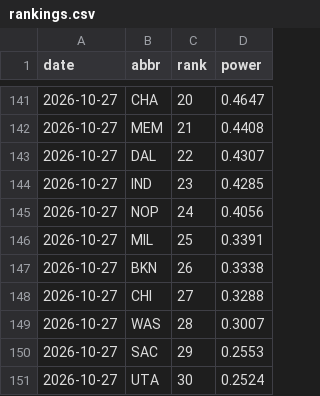
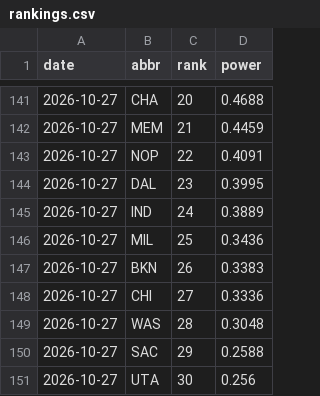
Before and after one commit to eseto9/NBA-Model, a CSV file: log/rankings.csv, drawn as a sheet; only a part is shown, gaps mark what is left out; the diff covers the shown part only.

```diff
--- a/log/rankings.csv
+++ b/log/rankings.csv
@@ -141,11 +141,11 @@ date,abbr,rank,power
-2026-10-27,CHA,20,0.4647
-2026-10-27,MEM,21,0.4408
-2026-10-27,DAL,22,0.4307
-2026-10-27,IND,23,0.4285
-2026-10-27,NOP,24,0.4056
-2026-10-27,MIL,25,0.3391
-2026-10-27,BKN,26,0.3338
-2026-10-27,CHI,27,0.3288
-2026-10-27,WAS,28,0.3007
-2026-10-27,SAC,29,0.2553
-2026-10-27,UTA,30,0.2524
+2026-10-27,CHA,20,0.4688
+2026-10-27,MEM,21,0.4459
+2026-10-27,NOP,22,0.4091
+2026-10-27,DAL,23,0.3995
+2026-10-27,IND,24,0.3889
+2026-10-27,MIL,25,0.3436
+2026-10-27,BKN,26,0.3383
+2026-10-27,CHI,27,0.3336
+2026-10-27,WAS,28,0.3048
+2026-10-27,SAC,29,0.2588
+2026-10-27,UTA,30,0.256
```
Also changed, not shown: 32 edited cells elsewhere in this file, log/odds.csv, log/predictions.csv, 16 other files.
